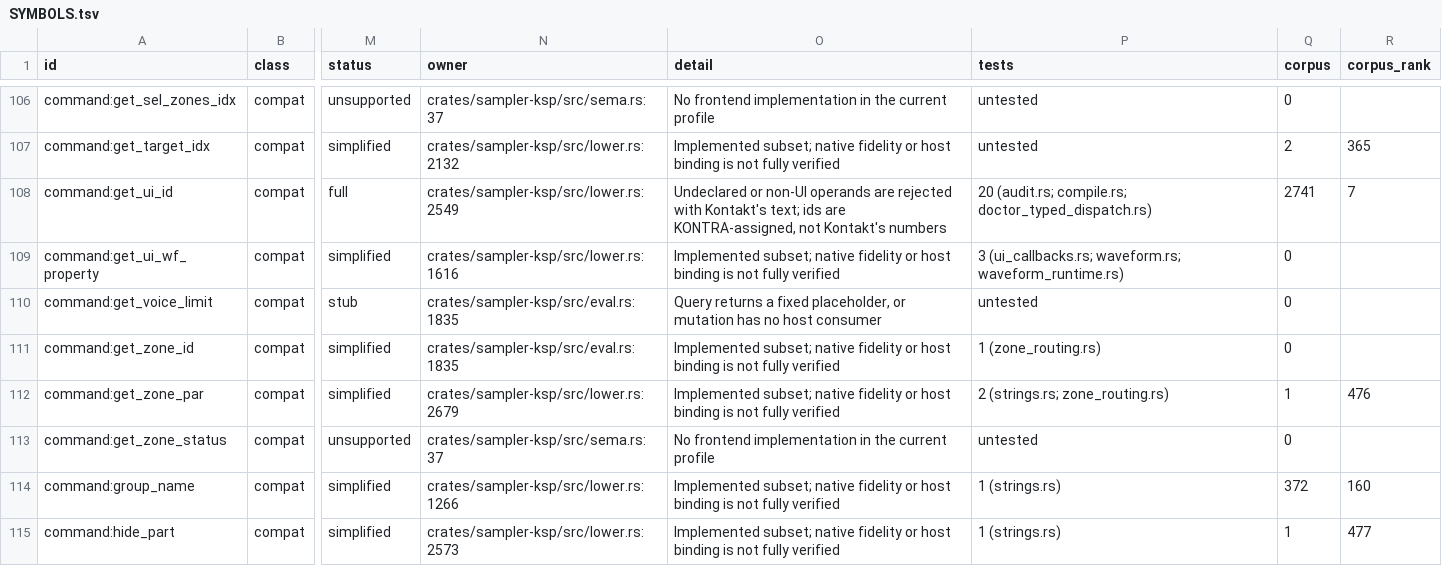
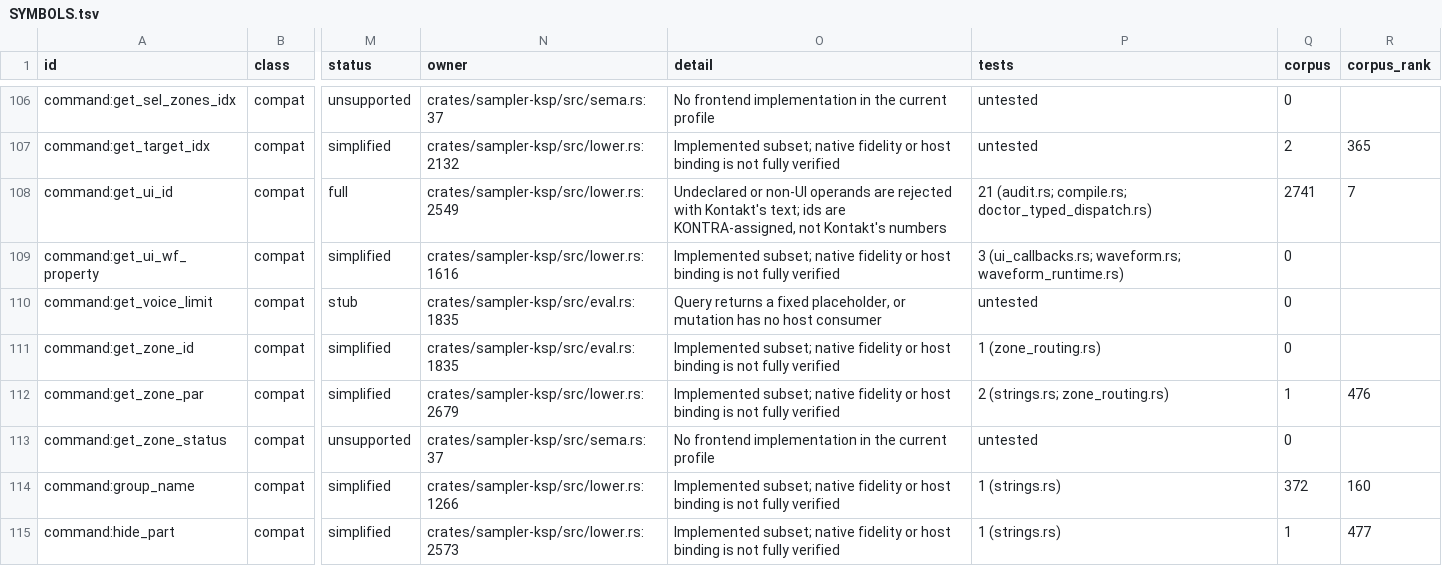
Before and after one commit to DerpcatMusic/KONTRA, a TSV file: docs/re/ksp/SYMBOLS.tsv, drawn as a sheet; only a part is shown, gaps mark what is left out; the diff covers the shown part only; the diff names each change by its address in the sheet, - before the commit and + after, or states it on an @@ line.

```diff
--- a/docs/re/ksp/SYMBOLS.tsv
+++ b/docs/re/ksp/SYMBOLS.tsv
-P108 (tests): 20 (audit.rs; compile.rs;…
+P108 (tests): 21 (audit.rs; compile.rs;…
```
Also changed, not shown: 14 edited cells elsewhere in this file, 3 other files.
